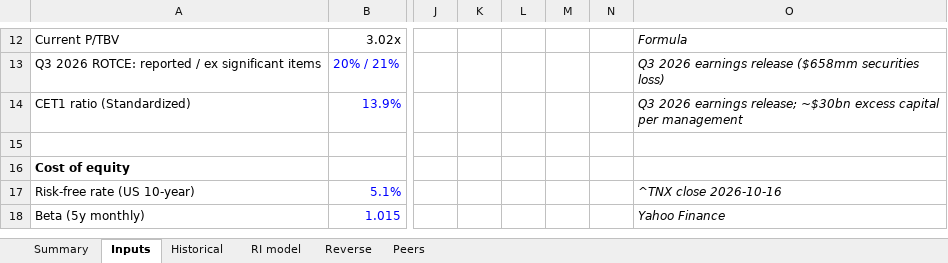
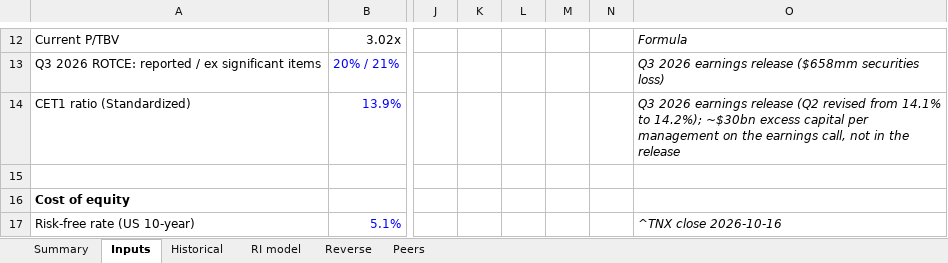
Before and after one commit to Mikee571/equity-portfolio, an Excel workbook: valuation/jpm/jpm_ri_model.xlsx, sheet Inputs, drawn as a sheet; only a part is shown, gaps mark what is left out; the shorter side is filled out with more unchanged rows; values as stored, in another font and other column widths than the file's, no borders; the diff names each change by its address in the sheet, - before the commit and + after, or states it on an @@ line.

```diff
--- a/valuation/jpm/jpm_ri_model.xlsx (sheet Inputs)
+++ b/valuation/jpm/jpm_ri_model.xlsx (sheet Inputs)
-O14: …2026 earnings release; ~$30bn excess capital per management
+O14: …2026 earnings release (Q2 revised from 14.1% to 14.2%); ~$30bn excess capital per management on the earnings call, not in the release
```
Also changed, not shown: 8 other files.
